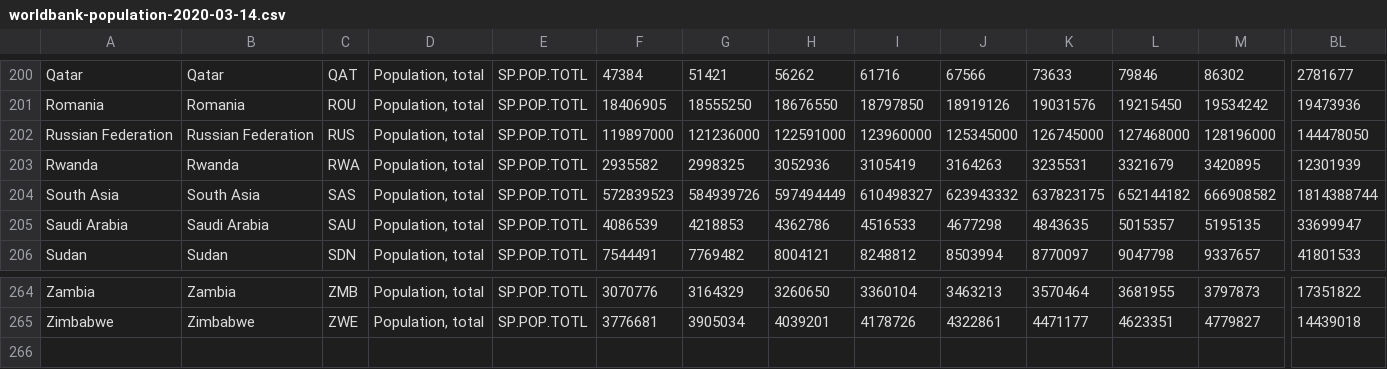
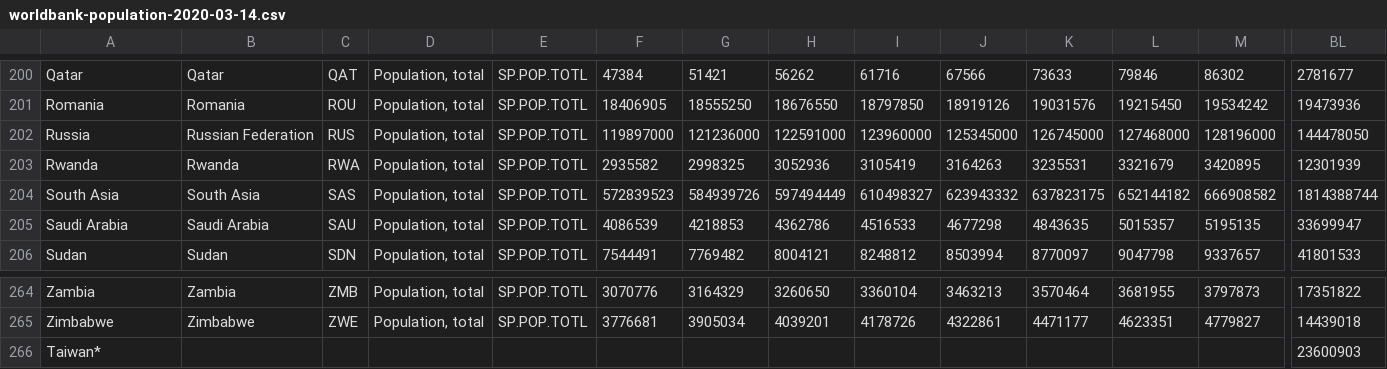
Before and after one commit to jojo4u/covid-19-graphs-jo, a CSV file: population/worldbank-population-2020-03-14.csv, drawn as a sheet; only a part is shown, gaps mark what is left out; rows hold the shown columns only; the diff names each change by its address in the sheet, - before the commit and + after, or states it on an @@ line.

Commit message:
population data update, remove world bank zip-content, add population-sources.txt

```diff
--- a/population/worldbank-population-2020-03-14.csv
+++ b/population/worldbank-population-2020-03-14.csv
-A202: Russian Federation
+A202: Russia
+row 266: Taiwan* |  |  |  |  |  |  |  |  |  |  |  |  | 23600903
```
Also changed, not shown: 2 other files.
